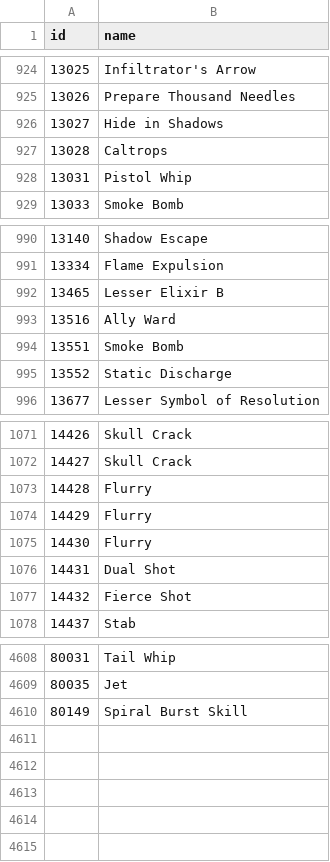
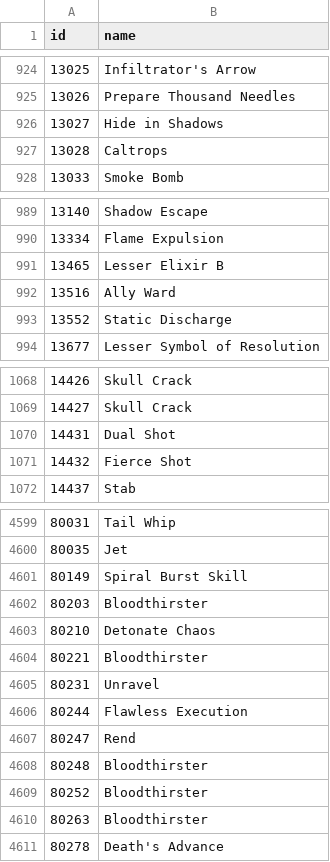
Before and after one commit to accessibilitywars/zaw2, a CSV file: static/skills.csv, drawn as a sheet; only a part is shown, gaps mark what is left out; the diff covers the shown part only.

```diff
--- a/static/skills.csv
+++ b/static/skills.csv
@@ -927,3 +927,2 @@ id,name
 13028,"Caltrops"
-13031,"Pistol Whip"
 13033,"Smoke Bomb"
@@ -993,3 +992,2 @@ id,name
 13516,"Ally Ward"
-13551,"Smoke Bomb"
 13552,"Static Discharge"
@@ -1072,5 +1069,2 @@ id,name
 14427,"Skull Crack"
-14428,"Flurry"
-14429,"Flurry"
-14430,"Flurry"
 14431,"Dual Shot"
@@ -4610 +4601,11 @@ id,name
 80149,"Spiral Burst Skill"
+80203,"Bloodthirster"
+80210,"Detonate Chaos"
+80221,"Bloodthirster"
+80231,"Unravel"
+80244,"Flawless Execution"
+80247,"Rend"
+80248,"Bloodthirster"
+80252,"Bloodthirster"
+80263,"Bloodthirster"
+80278,"Death's Advance"
```
Also changed, not shown: 1 added row, 5 removed rows and 5 edited cells elsewhere in this file, static/traits.csv, 4 other files.
